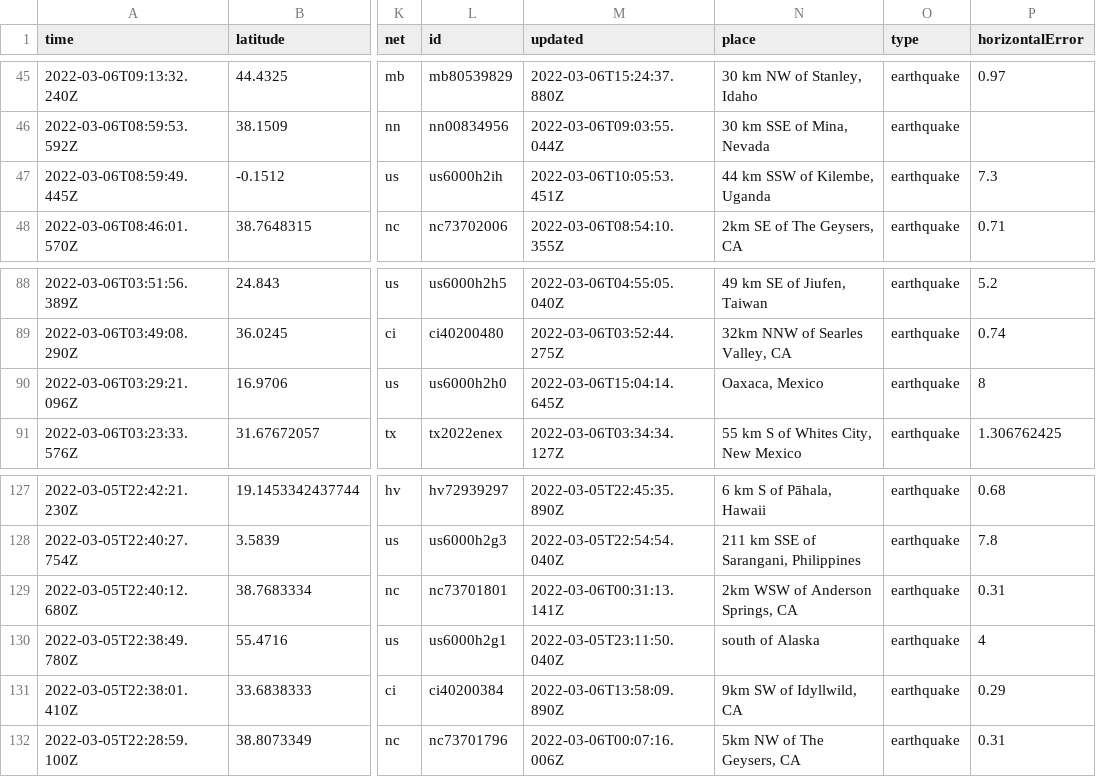
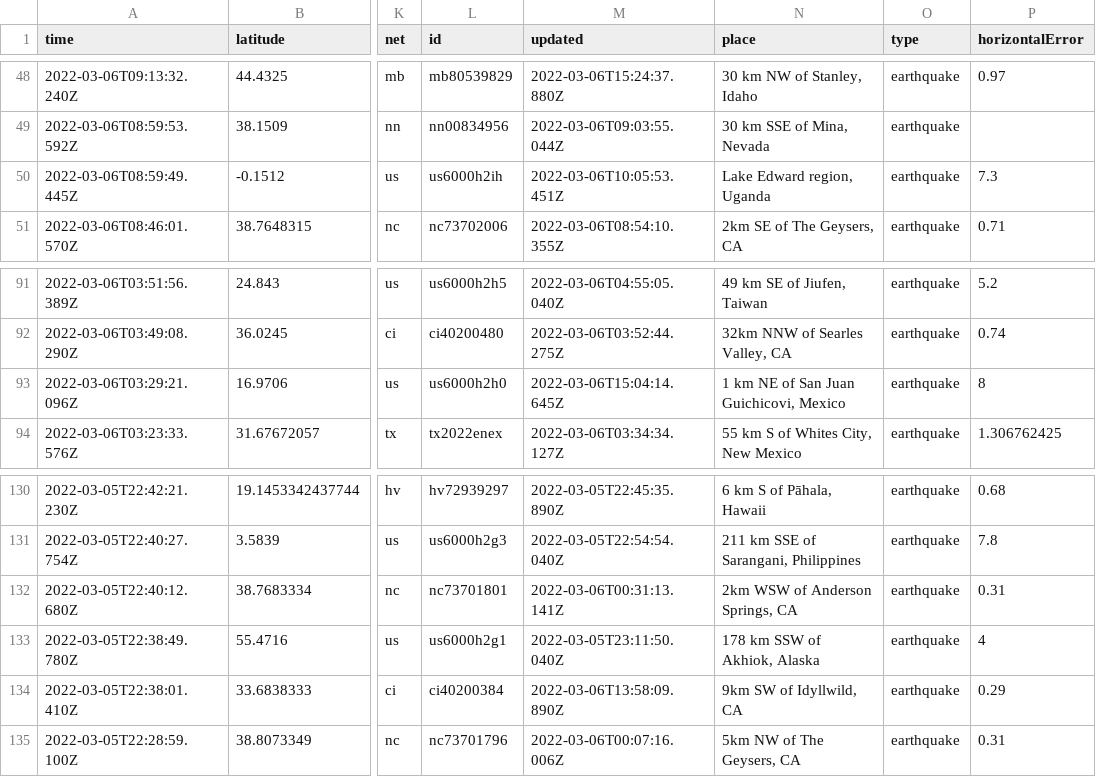
Before and after one commit to jakeneenan/nicar22-github-actions, a CSV file: usgs_current.csv, drawn as a sheet; only a part is shown, gaps mark what is left out; addresses are those after the commit; the diff covers the shown part only; the diff names each change by its address in the sheet, - before the commit and + after, or states it on an @@ line.

```diff
--- a/usgs_current.csv
+++ b/usgs_current.csv
-N50 (place): 44 km SSW of Kilembe, Uganda
+N50 (place): Lake Edward region, Uganda
-N93 (place): Oaxaca, Mexico
+N93 (place): 1 km NE of San Juan Guichicovi, Mexico
-N133 (place): south of Alaska
+N133 (place): 178 km SSW of Akhiok, Alaska
```
Also changed, not shown: 3 added rows, 4 removed rows and 11 edited cells elsewhere in this file, usgs_main.csv.
